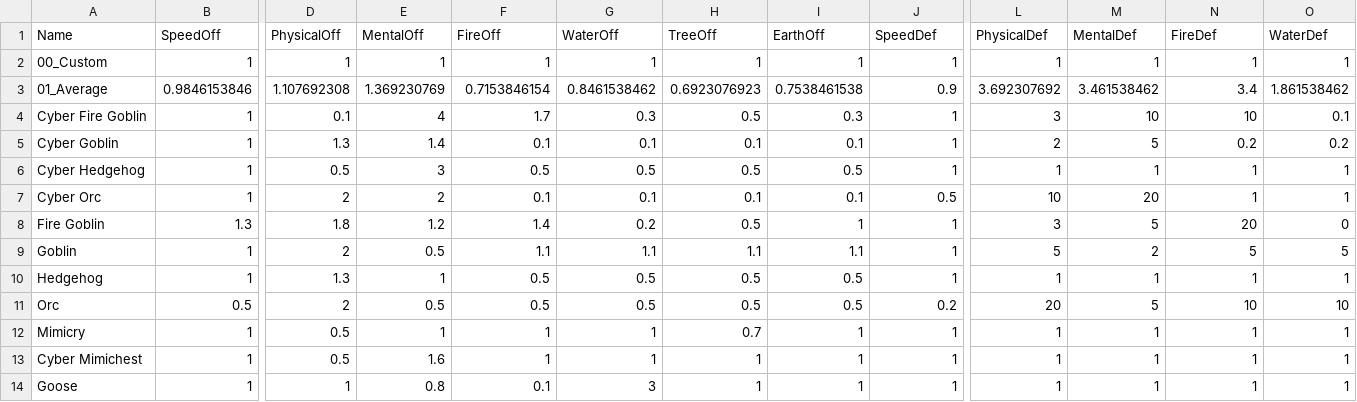
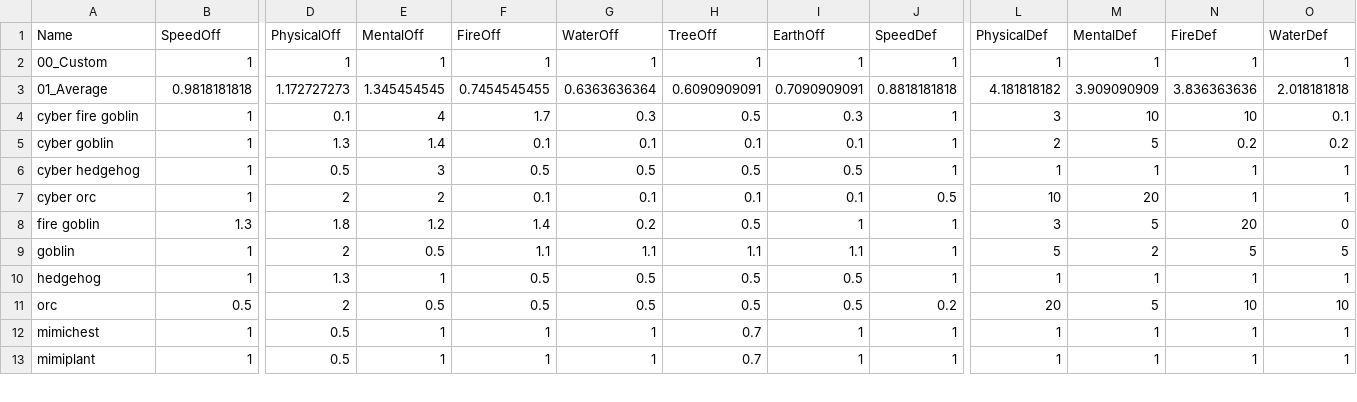
Before and after one commit to TheChriggu/SlayingDemons_, a TSV file: Resources/Tables/Monsters.tsv, drawn as a sheet; only a part is shown, gaps mark what is left out; removed rows and columns are numbered as before the commit, all else as after; rows hold the shown columns only; the diff covers the shown part only; the diff names each change by its address in the sheet, - before the commit and + after, or states it on an @@ line.

```diff
--- a/Resources/Tables/Monsters.tsv
+++ b/Resources/Tables/Monsters.tsv
-B3 (SpeedOff): 0.9846153846
+B3 (SpeedOff): 0.9818181818
-D3 (PhysicalOff): 1.107692308
+D3 (PhysicalOff): 1.172727273
-E3 (MentalOff): 1.369230769
+E3 (MentalOff): 1.345454545
-F3 (FireOff): 0.7153846154
+F3 (FireOff): 0.7454545455
-G3 (WaterOff): 0.8461538462
+G3 (WaterOff): 0.6363636364
-H3 (TreeOff): 0.6923076923
+H3 (TreeOff): 0.6090909091
-I3 (EarthOff): 0.7538461538
+I3 (EarthOff): 0.7090909091
-J3 (SpeedDef): 0.9
+J3 (SpeedDef): 0.8818181818
-L3 (PhysicalDef): 3.692307692
+L3 (PhysicalDef): 4.181818182
-M3 (MentalDef): 3.461538462
+M3 (MentalDef): 3.909090909
-N3 (FireDef): 3.4
+N3 (FireDef): 3.836363636
-O3 (WaterDef): 1.861538462
+O3 (WaterDef): 2.018181818
-A4 (Name): Cyber Fire Goblin
+A4 (Name): cyber fire goblin
-A5 (Name): Cyber Goblin
+A5 (Name): cyber goblin
-A6 (Name): Cyber Hedgehog
+A6 (Name): cyber hedgehog
-A7 (Name): Cyber Orc
+A7 (Name): cyber orc
-A8 (Name): Fire Goblin
+A8 (Name): fire goblin
-A9 (Name): Goblin
+A9 (Name): goblin
-A10 (Name): Hedgehog
+A10 (Name): hedgehog
-A11 (Name): Orc
+A11 (Name): orc
+row 12: mimichest | 1 | 0.5 | 1 | 1 | 1 | 0.7 | 1 | 1 | 1 | 1 | 1 | 1
-A13 (Name): Mimicry
+A13 (Name): mimiplant
-row 13: Cyber Mimichest | 1 | 0.5 | 1.6 | 1 | 1 | 1 | 1 | 1 | 1 | 1 | 1 | 1
-row 14: Goose | 1 | 1 | 0.8 | 0.1 | 3 | 1 | 1 | 1 | 1 | 1 | 1 | 1
```
Also changed, not shown: 1 removed row and 20 edited cells elsewhere in this file, 4 other files.
